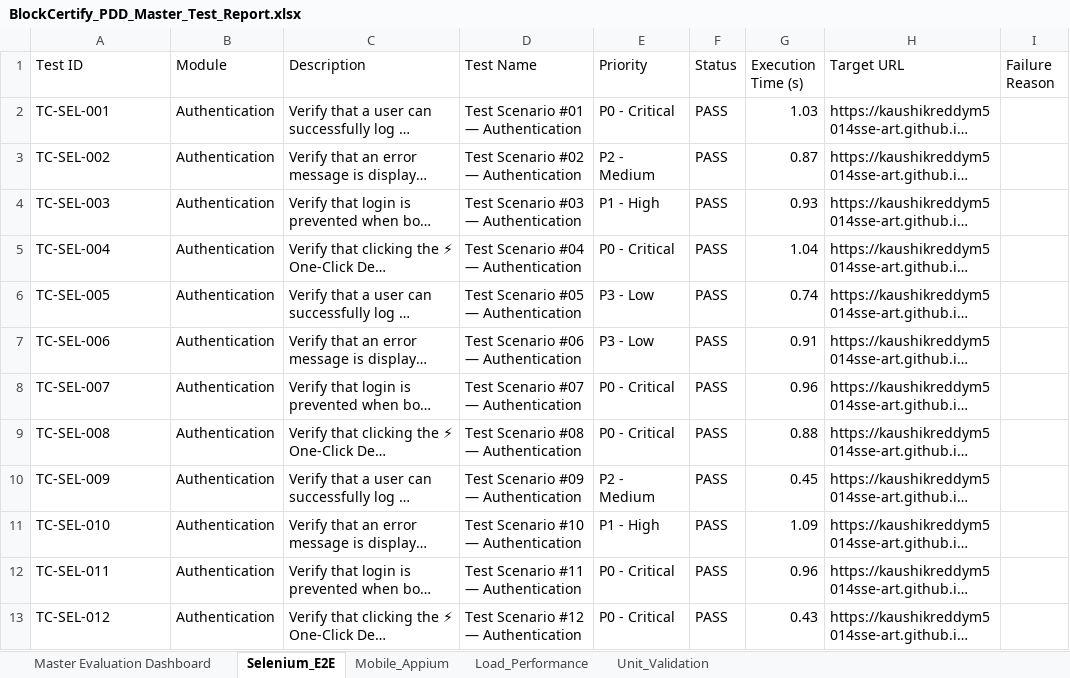
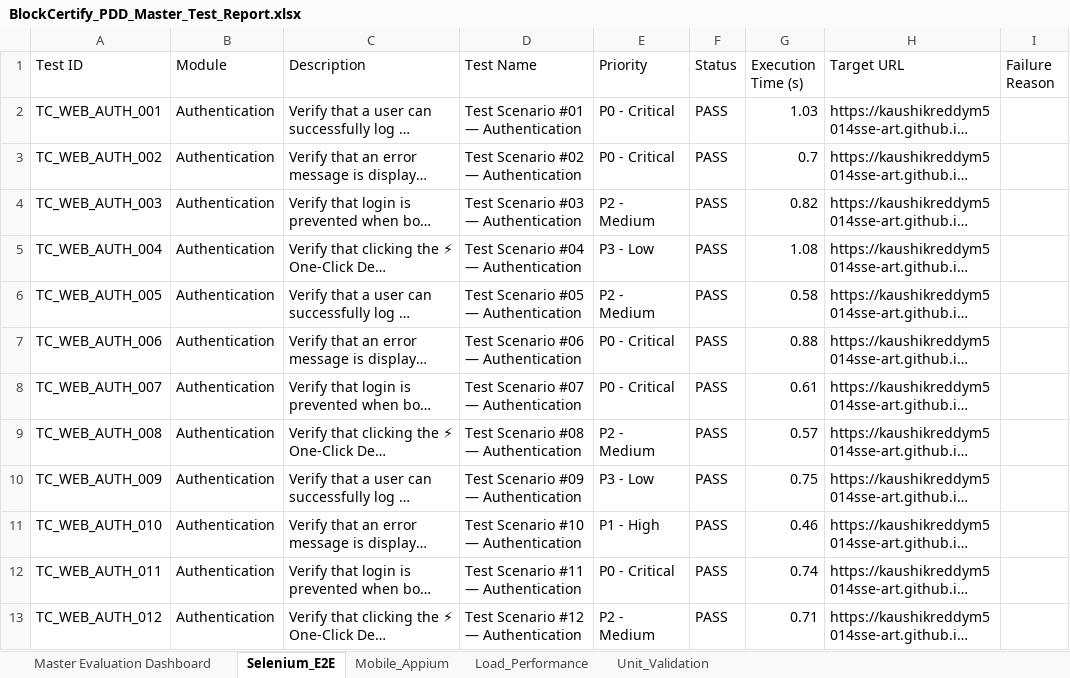
Before and after one commit to kaushikreddym5014sse-art/App-PDD, an Excel workbook: reports/BlockCertify_PDD_Master_Test_Report.xlsx, sheet Selenium_E2E, drawn as a sheet; only a part is shown; long unchanged cells end in …; values as stored, in another font and other column widths than the file's, no borders; the diff covers the shown part only; the diff names each change by its address in the sheet, - before the commit and + after, or states it on an @@ line.

Commit message:
feat(qa): standardize Test ID naming across all 1,200 test cases using hierarchical module-specific format

```diff
--- a/reports/BlockCertify_PDD_Master_Test_Report.xlsx (sheet Selenium_E2E)
+++ b/reports/BlockCertify_PDD_Master_Test_Report.xlsx (sheet Selenium_E2E)
-A2 (Test ID): TC-SEL-001
+A2 (Test ID): TC_WEB_AUTH_001
-A3 (Test ID): TC-SEL-002
+A3 (Test ID): TC_WEB_AUTH_002
-E3 (Priority): P2 - Medium
+E3 (Priority): P0 - Critical
-G3 (Execution Time (s)): 0.87
+G3 (Execution Time (s)): 0.7
-A4 (Test ID): TC-SEL-003
+A4 (Test ID): TC_WEB_AUTH_003
-E4 (Priority): P1 - High
+E4 (Priority): P2 - Medium
-G4 (Execution Time (s)): 0.93
+G4 (Execution Time (s)): 0.82
-A5 (Test ID): TC-SEL-004
+A5 (Test ID): TC_WEB_AUTH_004
-E5 (Priority): P0 - Critical
+E5 (Priority): P3 - Low
-G5 (Execution Time (s)): 1.04
+G5 (Execution Time (s)): 1.08
-A6 (Test ID): TC-SEL-005
+A6 (Test ID): TC_WEB_AUTH_005
-E6 (Priority): P3 - Low
+E6 (Priority): P2 - Medium
-G6 (Execution Time (s)): 0.74
+G6 (Execution Time (s)): 0.58
-A7 (Test ID): TC-SEL-006
+A7 (Test ID): TC_WEB_AUTH_006
-E7 (Priority): P3 - Low
+E7 (Priority): P0 - Critical
-G7 (Execution Time (s)): 0.91
+G7 (Execution Time (s)): 0.88
-A8 (Test ID): TC-SEL-007
+A8 (Test ID): TC_WEB_AUTH_007
-G8 (Execution Time (s)): 0.96
+G8 (Execution Time (s)): 0.61
-A9 (Test ID): TC-SEL-008
+A9 (Test ID): TC_WEB_AUTH_008
-E9 (Priority): P0 - Critical
+E9 (Priority): P2 - Medium
-G9 (Execution Time (s)): 0.88
+G9 (Execution Time (s)): 0.57
-A10 (Test ID): TC-SEL-009
+A10 (Test ID): TC_WEB_AUTH_009
-E10 (Priority): P2 - Medium
+E10 (Priority): P3 - Low
-G10 (Execution Time (s)): 0.45
+G10 (Execution Time (s)): 0.75
-A11 (Test ID): TC-SEL-010
+A11 (Test ID): TC_WEB_AUTH_010
-G11 (Execution Time (s)): 1.09
+G11 (Execution Time (s)): 0.46
-A12 (Test ID): TC-SEL-011
+A12 (Test ID): TC_WEB_AUTH_011
-G12 (Execution Time (s)): 0.96
+G12 (Execution Time (s)): 0.74
-A13 (Test ID): TC-SEL-012
+A13 (Test ID): TC_WEB_AUTH_012
-E13 (Priority): P0 - Critical
+E13 (Priority): P2 - Medium
-G13 (Execution Time (s)): 0.43
+G13 (Execution Time (s)): 0.71
```
Also changed, not shown: 783 edited cells elsewhere in this sheet, sheet Load_Performance, sheet Unit_Validation, sheet Mobile_Appium, reports/Automation_Test_Report.xlsx, reports/Backend_Performance_Load_Test_Report.xlsx, 12 other files.
